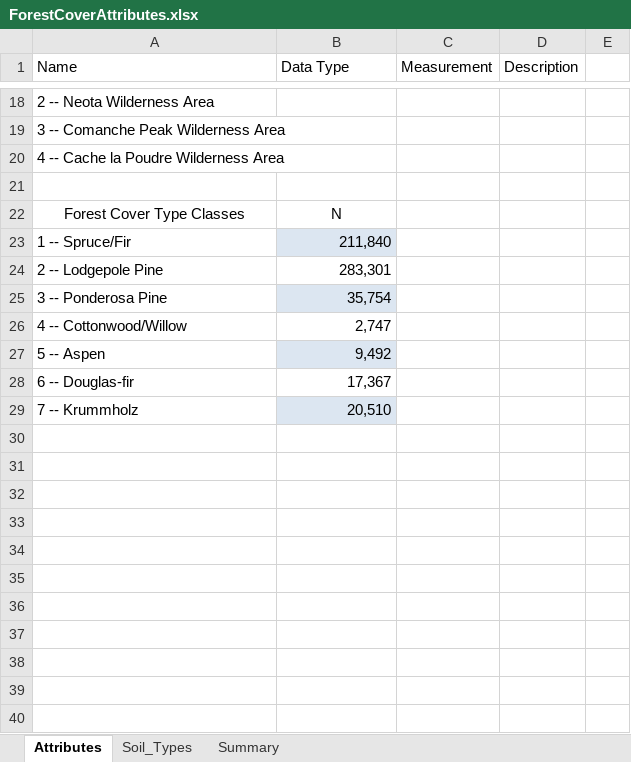
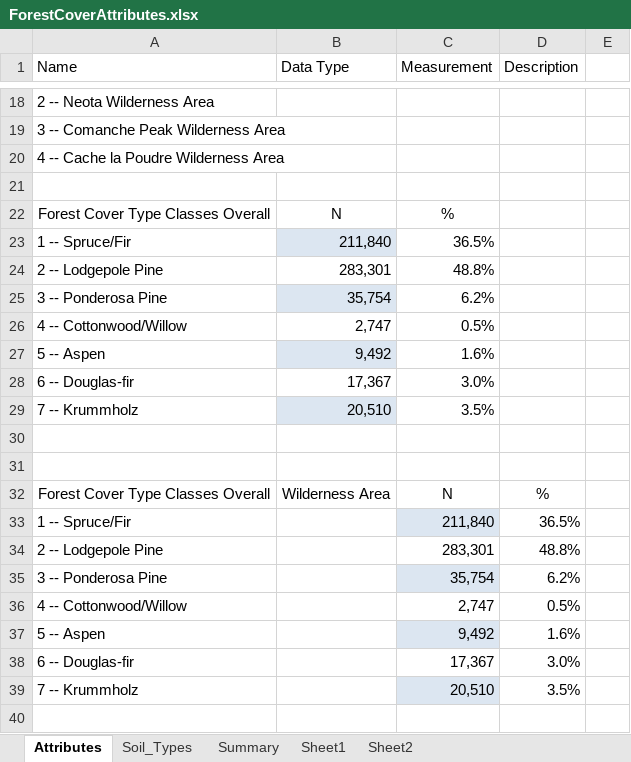
Before and after one commit to scottlancaster/forest412, an Excel workbook: ForestCoverAttributes.xlsx, sheet Attributes, drawn as a sheet; only a part is shown, gaps mark what is left out; values as stored, in another font and other column widths than the file's, no borders; table styles not drawn; the diff covers the shown part only; the diff names each change by its address in the sheet, - before the commit and + after, or states it on an @@ line.

```diff
--- a/ForestCoverAttributes.xlsx (sheet Attributes)
+++ b/ForestCoverAttributes.xlsx (sheet Attributes)
+sheet tab: Sheet1
+sheet tab: Sheet2
-A22 (Name): Forest Cover Type Classes
+A22 (Name): Forest Cover Type Classes Overall
-C22 (Measurement): (empty)
+C22 (Measurement): %
-C23 (Measurement): (empty)
+C23 (Measurement): 36.5%
-C24 (Measurement): (empty)
+C24 (Measurement): 48.8%
-C25 (Measurement): (empty)
+C25 (Measurement): 6.2%
-C26 (Measurement): (empty)
+C26 (Measurement): 0.5%
-C27 (Measurement): (empty)
+C27 (Measurement): 1.6%
-C28 (Measurement): (empty)
+C28 (Measurement): 3.0%
-C29 (Measurement): (empty)
+C29 (Measurement): 3.5%
+row 30: (empty)
+row 31: (empty)
+row 32: Forest Cover Type Classes Overall | Wilderness Area | N | %
+row 33: 1 -- Spruce/Fir |  | 211,840 | 36.5%
+row 34: 2 -- Lodgepole Pine |  | 283,301 | 48.8%
+row 35: 3 -- Ponderosa Pine |  | 35,754 | 6.2%
+row 36: 4 -- Cottonwood/Willow |  | 2,747 | 0.5%
+row 37: 5 -- Aspen |  | 9,492 | 1.6%
+row 38: 6 -- Douglas-fir |  | 17,367 | 3.0%
+row 39: 7 -- Krummholz |  | 20,510 | 3.5%
+row 40: (empty)
```
Also changed, not shown: 11 added rows elsewhere in this sheet, sheet Summary, 1 other file.
